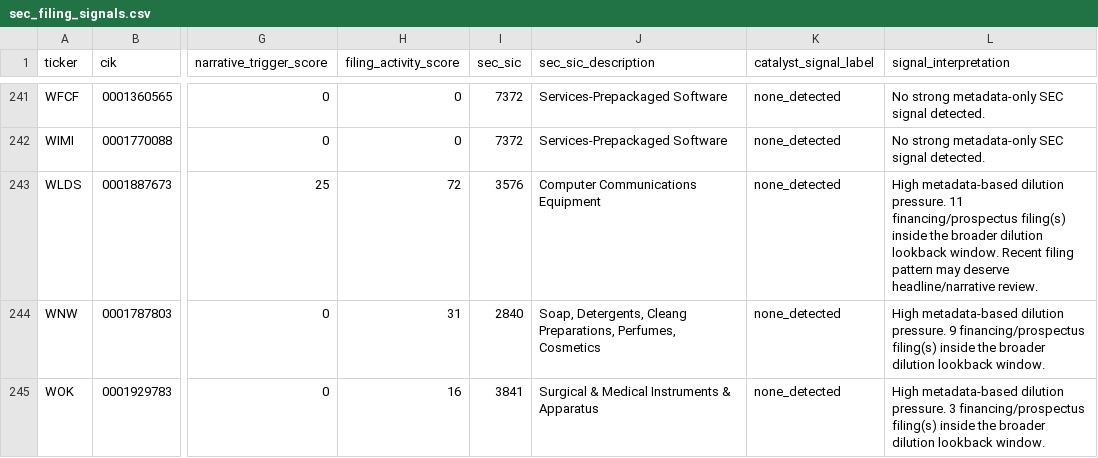
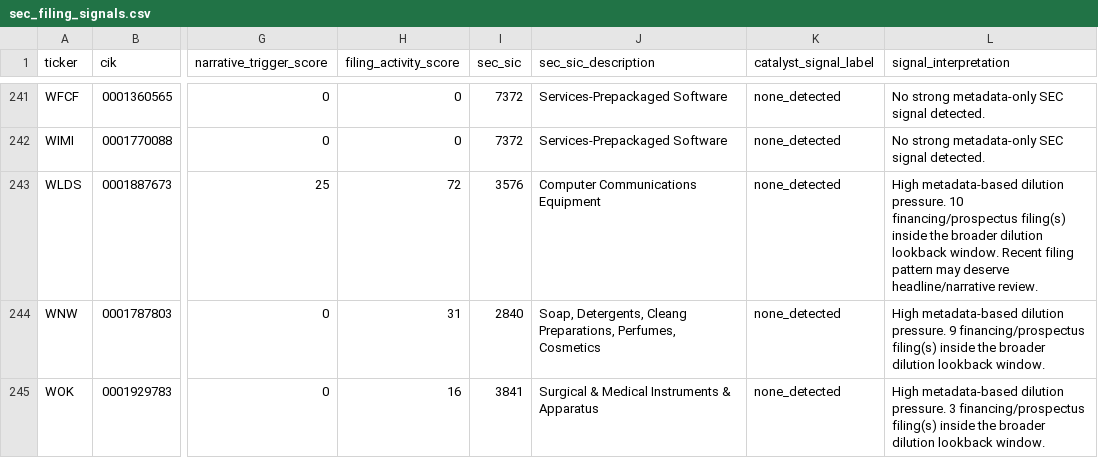
Before and after one commit to Kastnermj/mysterymachine, a CSV file: data/processed/sec_filing_signals.csv, drawn as a sheet; only a part is shown, gaps mark what is left out; the diff names each change by its address in the sheet, - before the commit and + after, or states it on an @@ line.

```diff
--- a/data/processed/sec_filing_signals.csv
+++ b/data/processed/sec_filing_signals.csv
-L243 (signal_interpretation): …dilution pressure. 11 financing/prospectus filing(s)…
+L243 (signal_interpretation): …dilution pressure. 10 financing/prospectus filing(s)…
```
Also changed, not shown: data/processed/fundamentals_stub.csv, data/processed/price_history_features.csv, 8 other files.
